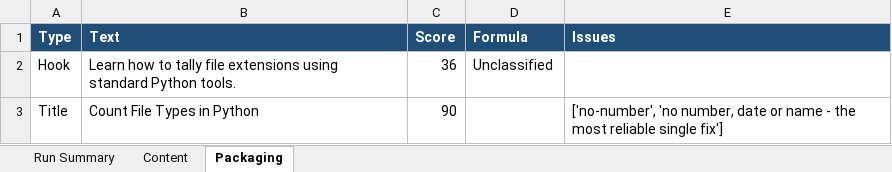
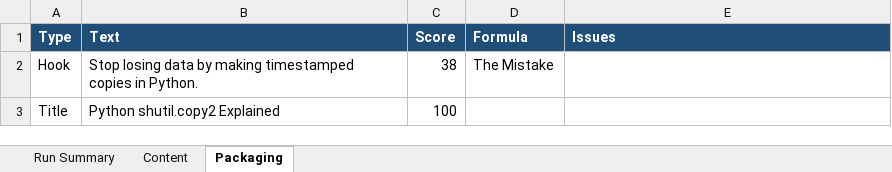
Before and after one commit to amalraj020-a11y/automated-YT-operations, an Excel workbook: reports/latest/amala-operations.xlsx, sheet Packaging, drawn as a sheet; values as stored, in another font and other column widths than the file's, no borders; the diff names each change by its address in the sheet, - before the commit and + after, or states it on an @@ line.

```diff
--- a/reports/latest/amala-operations.xlsx (sheet Packaging)
+++ b/reports/latest/amala-operations.xlsx (sheet Packaging)
-B2 (Text): Learn how to tally file extensions using standard Python tools.
+B2 (Text): Stop losing data by making timestamped copies in Python.
-C2 (Score): 36
+C2 (Score): 38
-D2 (Formula): Unclassified
+D2 (Formula): The Mistake
-B3 (Text): Count File Types in Python
+B3 (Text): Python shutil.copy2 Explained
-C3 (Score): 90
+C3 (Score): 100
-E3 (Issues): ['no-number', 'no number, date or name - the most reliable single fix']
+E3 (Issues): (empty)
```
Also changed, not shown: sheet Run Summary, sheet Content.
